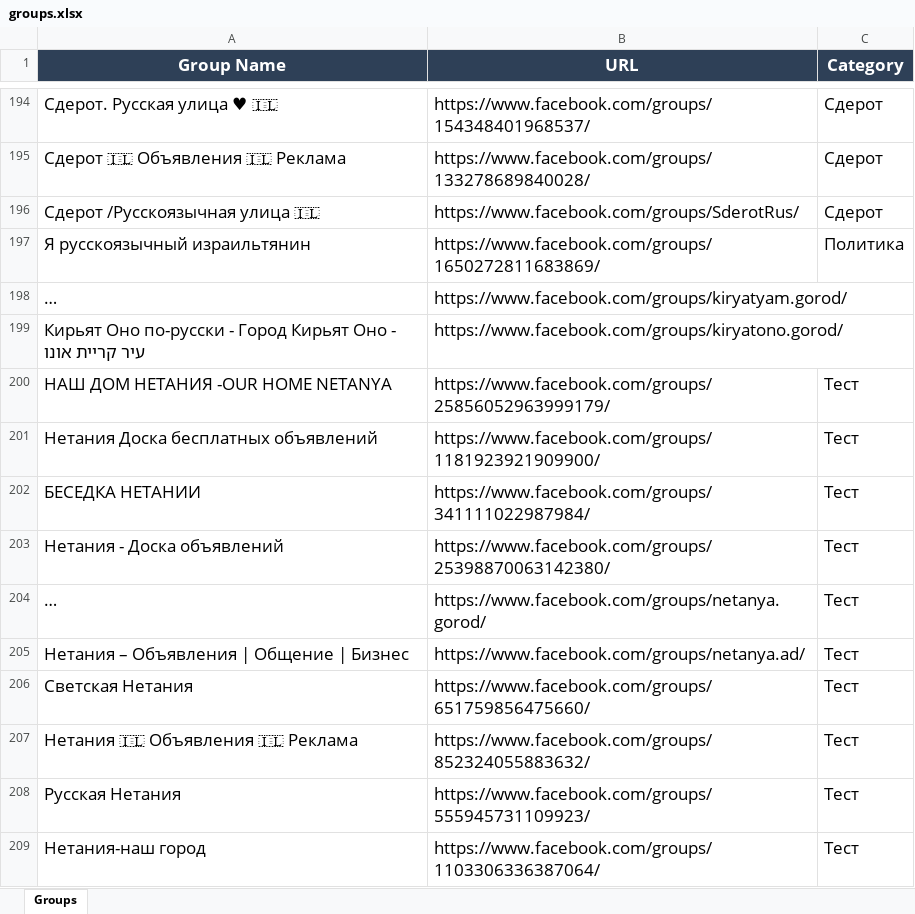
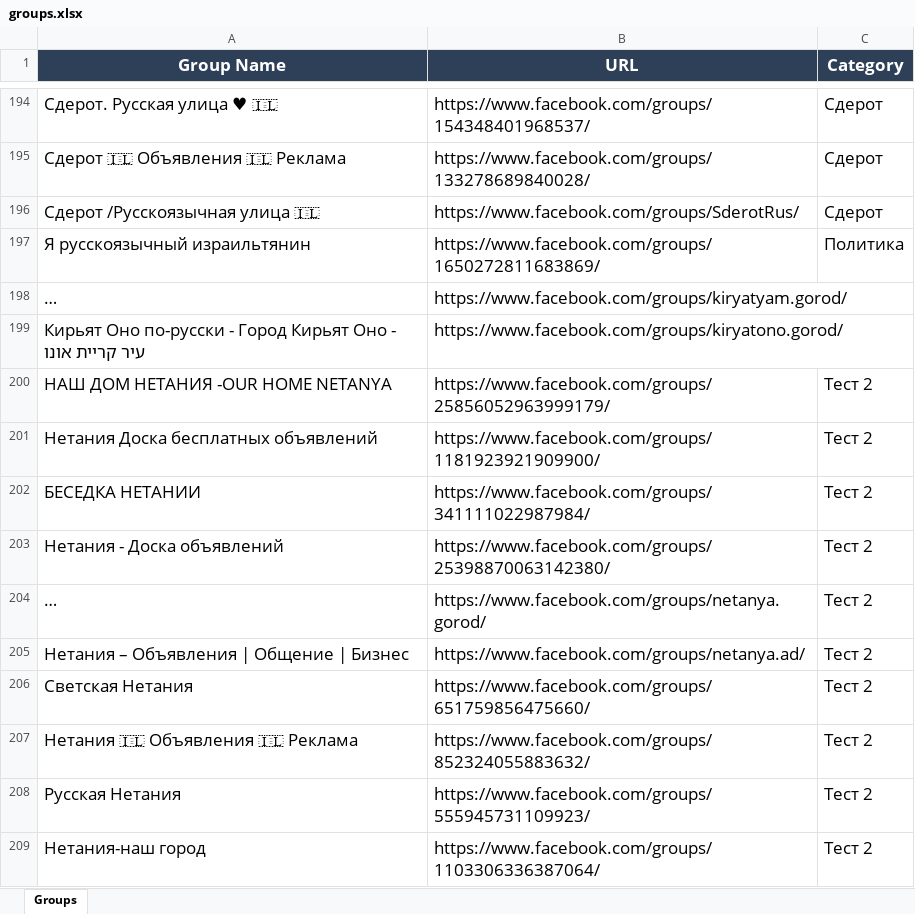
Before and after one commit to pashawein/Test_Facebook, an Excel workbook: Page_Liberman/groups.xlsx, sheet Groups, drawn as a sheet; only a part is shown, gaps mark what is left out; long unchanged cells end in …; values as stored, in another font and other column widths than the file's, no borders; the diff names each change by its address in the sheet, - before the commit and + after, or states it on an @@ line.

```diff
--- a/Page_Liberman/groups.xlsx (sheet Groups)
+++ b/Page_Liberman/groups.xlsx (sheet Groups)
-C200:C209 (Category): Тест
+C200:C209 (Category): Тест 2
```
